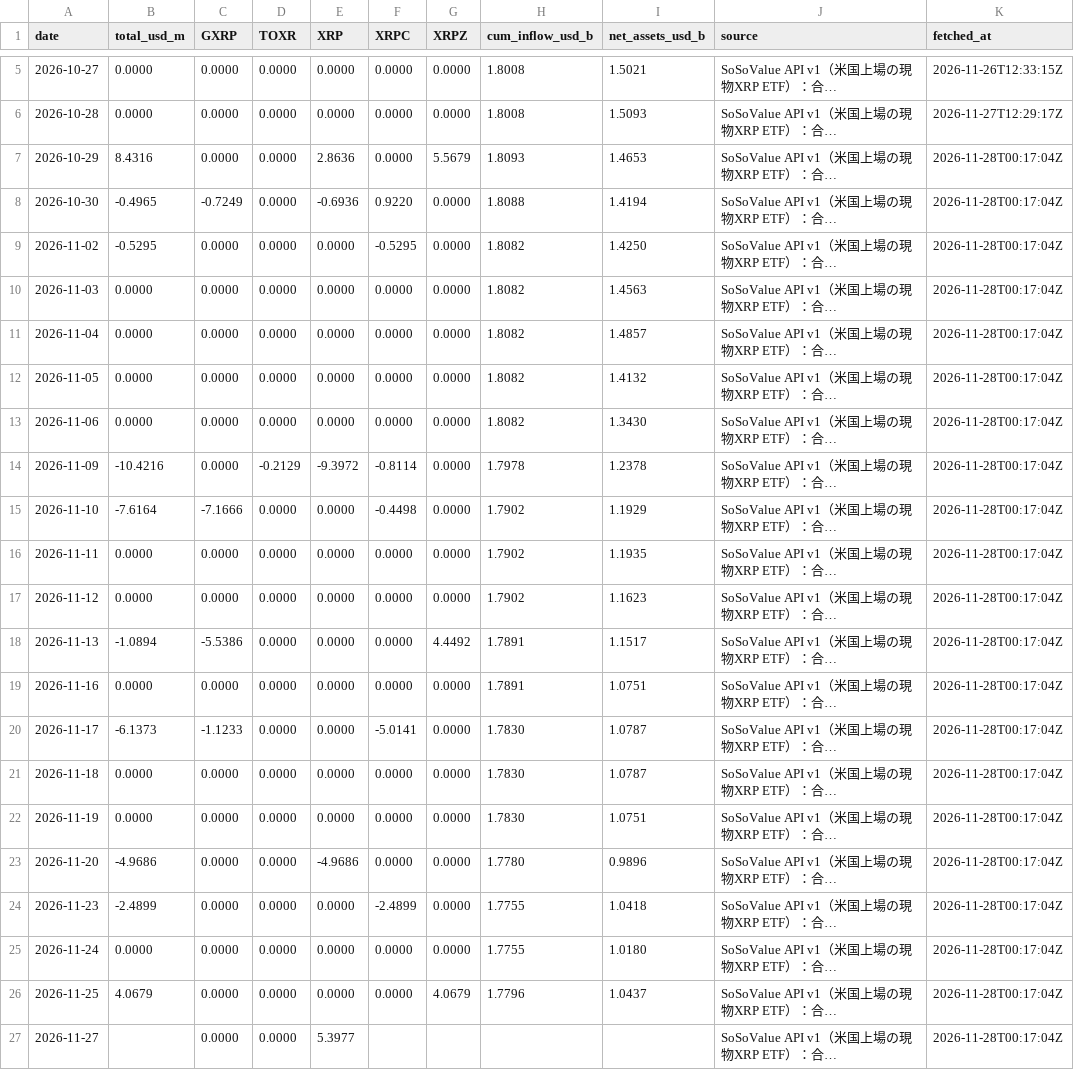
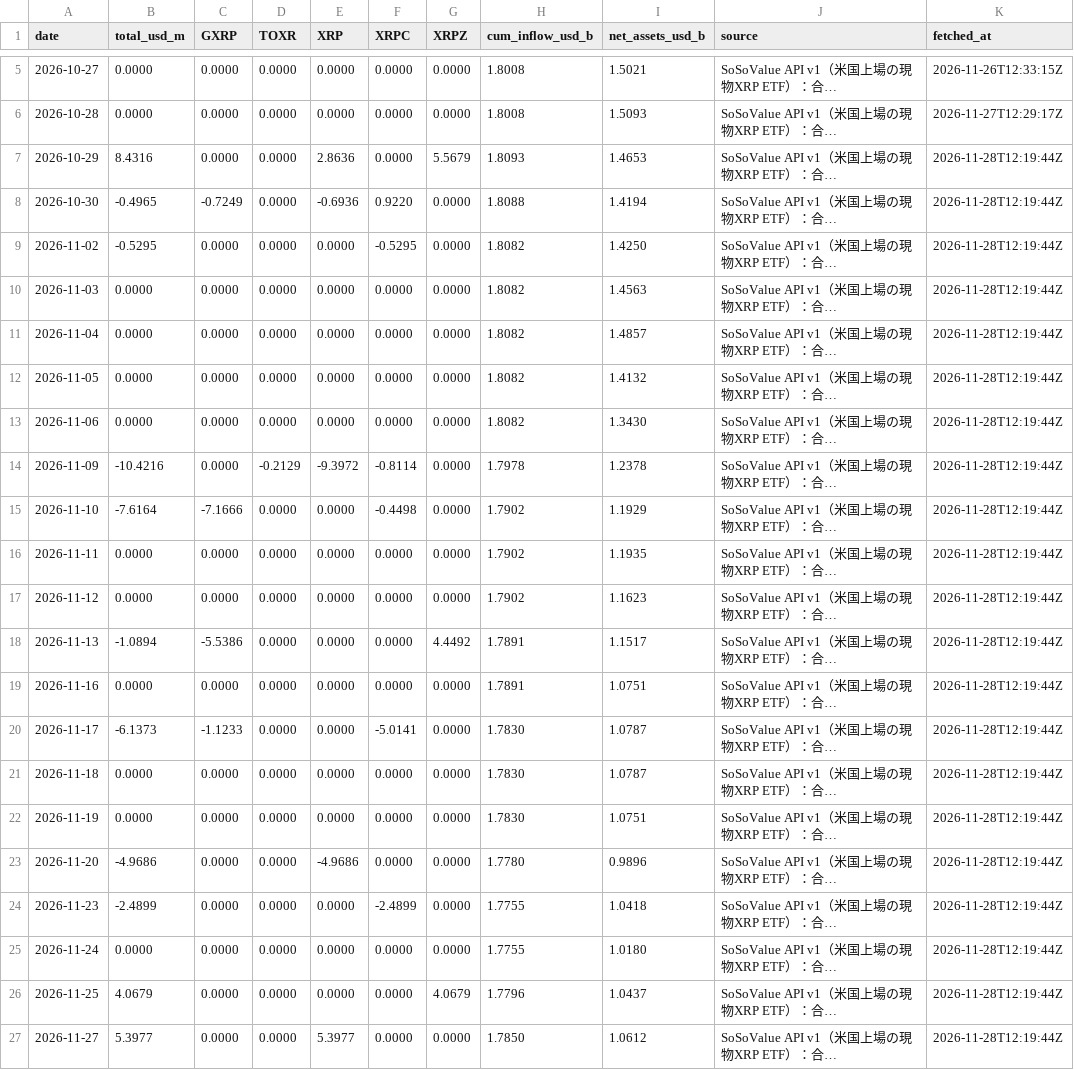
Before and after one commit to naoki6154-jpg/xrp-forecast, a CSV file: data/raw/flows/etf_flows_xrp.csv, drawn as a sheet; only a part is shown, gaps mark what is left out; long unchanged cells end in …; the diff names each change by its address in the sheet, - before the commit and + after, or states it on an @@ line.

```diff
--- a/data/raw/flows/etf_flows_xrp.csv
+++ b/data/raw/flows/etf_flows_xrp.csv
-K7:K27 (fetched_at): 2026-11-28T00:17:04Z
+K7:K27 (fetched_at): 2026-11-28T12:19:44Z
-B27 (total_usd_m): (empty)
+B27 (total_usd_m): 5.3977
-F27 (XRPC): (empty)
+F27 (XRPC): 0.0000
-G27 (XRPZ): (empty)
+G27 (XRPZ): 0.0000
-H27 (cum_inflow_usd_b): (empty)
+H27 (cum_inflow_usd_b): 1.7850
-I27 (net_assets_usd_b): (empty)
+I27 (net_assets_usd_b): 1.0612
```
Also changed, not shown: data/raw/flows/etf_xrp_sosovalue_raw.csv, 1 other file.
